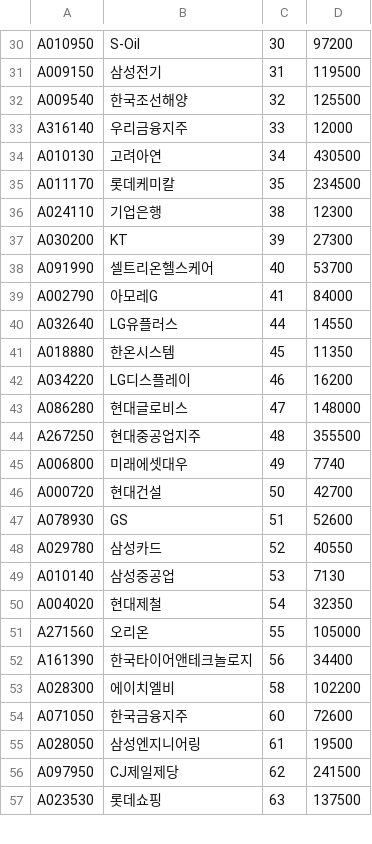
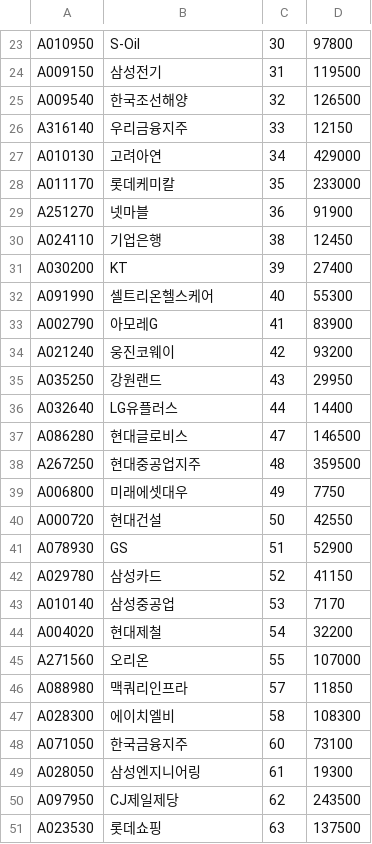
Before and after one commit to Park-Ju-hyeong/Quant, a CSV file: buysell/20191224.csv, drawn as a sheet; only a part is shown, gaps mark what is left out; removed rows and columns are numbered as before the commit, all else as after; the diff covers the shown part only; the diff names each change by its address in the sheet, - before the commit and + after, or states it on an @@ line.

```diff
--- a/buysell/20191224.csv
+++ b/buysell/20191224.csv
-D23: 97200
+D23: 97800
-D25: 125500
+D25: 126500
-D26: 12000
+D26: 12150
-D27: 430500
+D27: 429000
-D28: 234500
+D28: 233000
+row 29: A251270 | 넷마블 | 36 | 91900
-D30: 12300
+D30: 12450
-D31: 27300
+D31: 27400
-D32: 53700
+D32: 55300
-D33: 84000
+D33: 83900
+row 34: A021240 | 웅진코웨이 | 42 | 93200
+row 35: A035250 | 강원랜드 | 43 | 29950
-D36: 14550
+D36: 14400
-row 41: A018880 | 한온시스템 | 45 | 11350
-row 42: A034220 | LG디스플레이 | 46 | 16200
-D37: 148000
+D37: 146500
-D38: 355500
+D38: 359500
-D39: 7740
+D39: 7750
-D40: 42700
+D40: 42550
-D41: 52600
+D41: 52900
-D42: 40550
+D42: 41150
-D43: 7130
+D43: 7170
-D44: 32350
+D44: 32200
-D45: 105000
+D45: 107000
-row 52: A161390 | 한국타이어앤테크놀로지 | 56 | 34400
+row 46: A088980 | 맥쿼리인프라 | 57 | 11850
-D47: 102200
+D47: 108300
-D48: 72600
+D48: 73100
-D49: 19500
+D49: 19300
-D50: 241500
+D50: 243500
```
Also changed, not shown: 1 added row, 11 removed rows and 41 edited cells elsewhere in this file.
